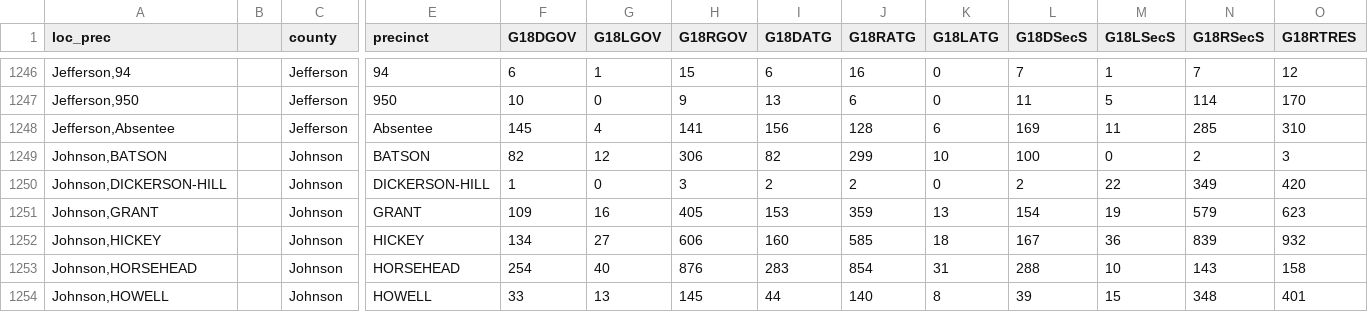
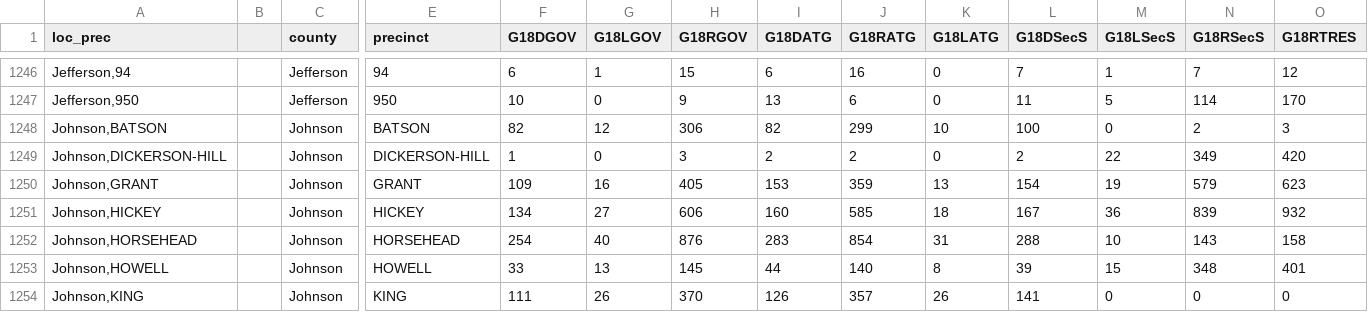
Before and after one commit to PrincetonUniversity/gerryspam, a CSV file: AR/AR_G18.csv, drawn as a sheet; only a part is shown, gaps mark what is left out; the shorter side is filled out with more unchanged rows; rows hold the shown columns only; the diff names each change by its address in the sheet, - before the commit and + after, or states it on an @@ line.

Commit message:
remove absentee from jefferson county

```diff
--- a/AR/AR_G18.csv
+++ b/AR/AR_G18.csv
-row 1248: Jefferson,Absentee |  | Jefferson | Absentee | 145 | 4 | 141 | 156 | 128 | 6 | 169 | 11 | 285 | 310
```
